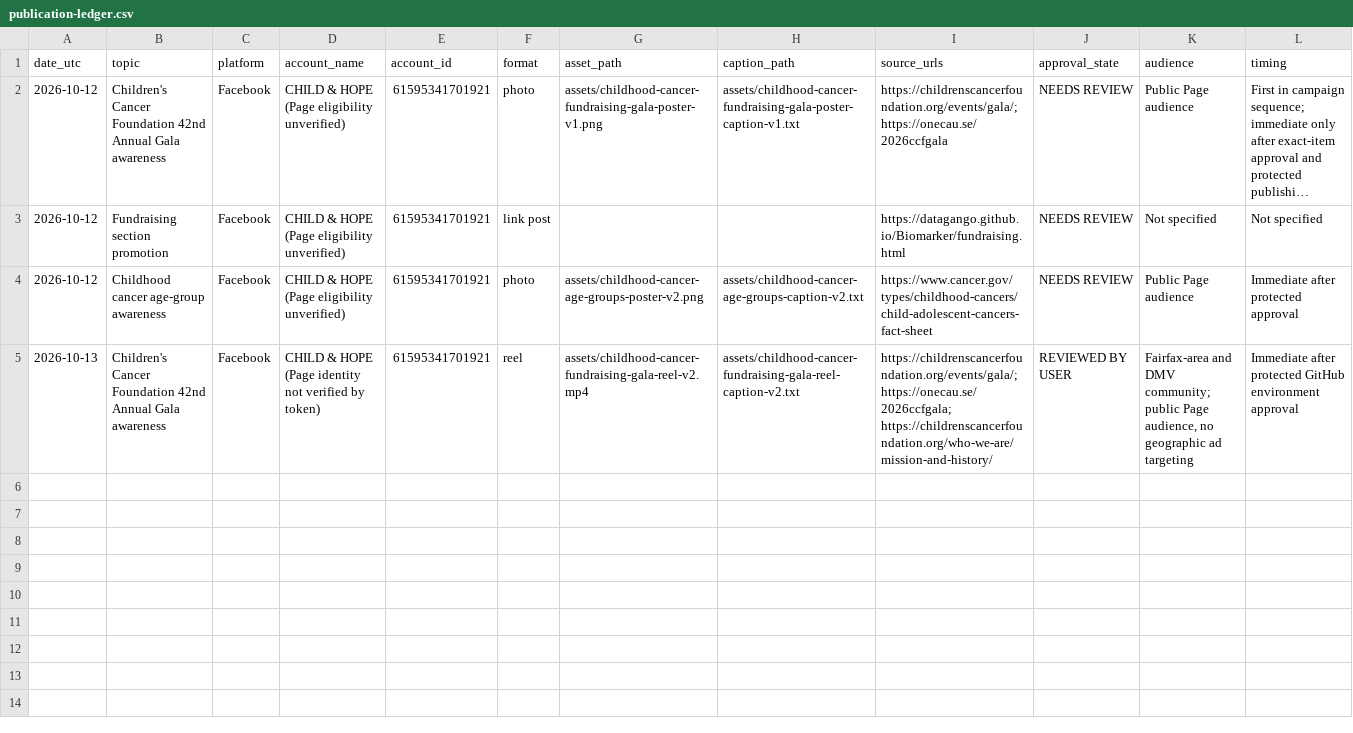
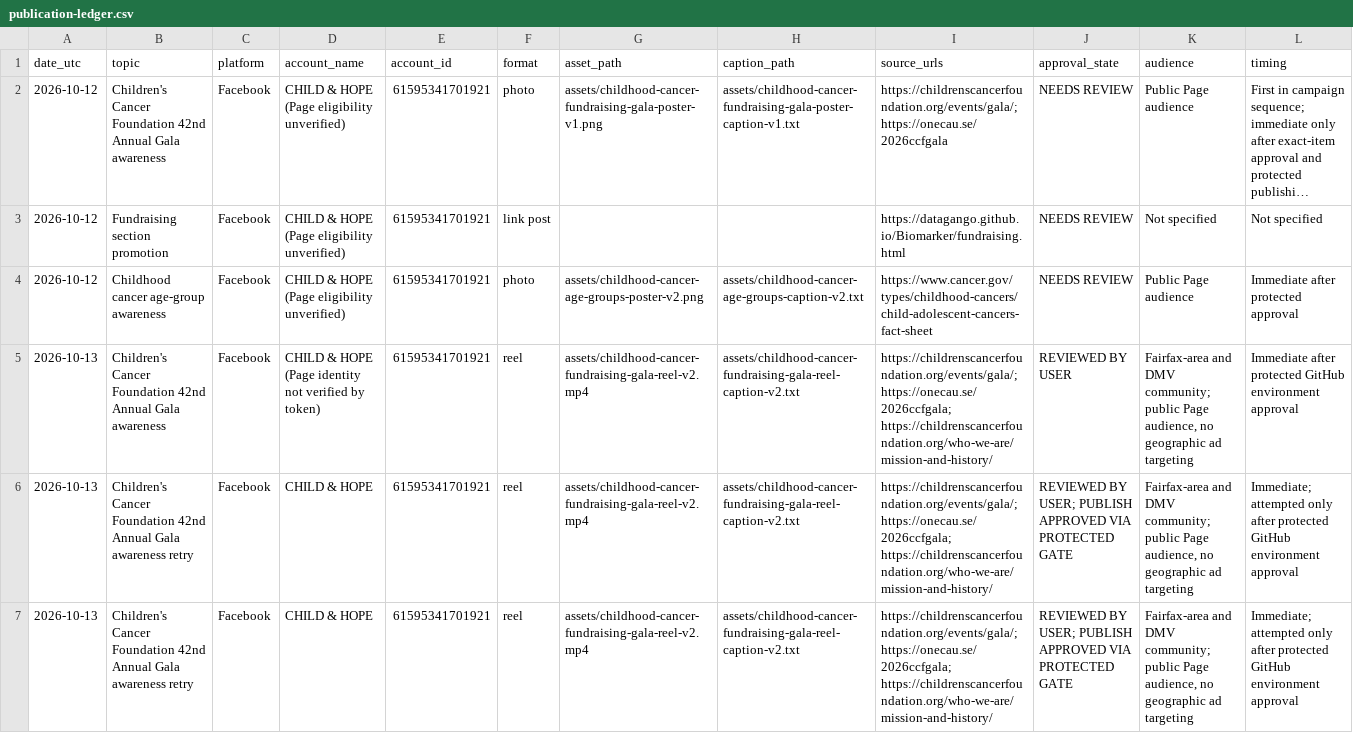
Before and after one commit to DataGango/Biomarker-social-campaign, a CSV file: social_campaign_agent/publication-ledger.csv, drawn as a sheet; only a part is shown; long unchanged cells end in …; rows hold the shown columns only; the diff names each change by its address in the sheet, - before the commit and + after, or states it on an @@ line.

Commit message:
Add protected Facebook Page token verification

```diff
--- a/social_campaign_agent/publication-ledger.csv
+++ b/social_campaign_agent/publication-ledger.csv
+row 6: 2026-10-13 | Children's Cancer Foundation 42nd Annual Gala awareness retry | Facebook | CHILD & HOPE | 61595341701921 | reel | assets/childhood-cancer-fundraising-gala-reel-v2.mp4 | assets/childhood-cancer-fundraising-gala-reel-caption-v2.txt | https://childrenscancerfoundation.org/events/gala/; https://onecau.se/2026ccfgala; https://childrenscancerfoundation.org/who-we-are/mission-and-history/ | REVIEWED BY USER; PUBLISH APPROVED VIA PROTECTED GATE | Fairfax-area and DMV community; public Page audience, no geographic ad targeting | Immediate; attempted only after protected GitHub environment approval
+row 7: 2026-10-13 | Children's Cancer Foundation 42nd Annual Gala awareness retry | Facebook | CHILD & HOPE | 61595341701921 | reel | assets/childhood-cancer-fundraising-gala-reel-v2.mp4 | assets/childhood-cancer-fundraising-gala-reel-caption-v2.txt | https://childrenscancerfoundation.org/events/gala/; https://onecau.se/2026ccfgala; https://childrenscancerfoundation.org/who-we-are/mission-and-history/ | REVIEWED BY USER; PUBLISH APPROVED VIA PROTECTED GATE | Fairfax-area and DMV community; public Page audience, no geographic ad targeting | Immediate; attempted only after protected GitHub environment approval
```
Also changed, not shown: 3 other files.
